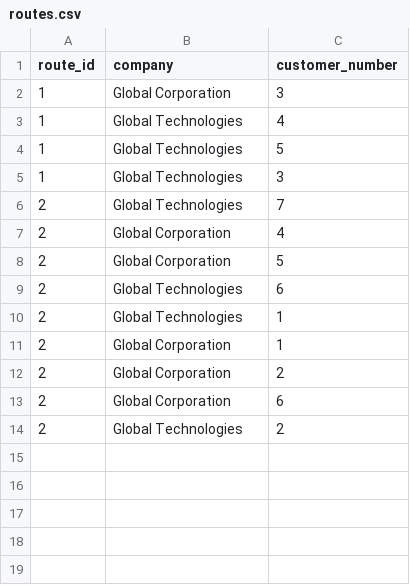
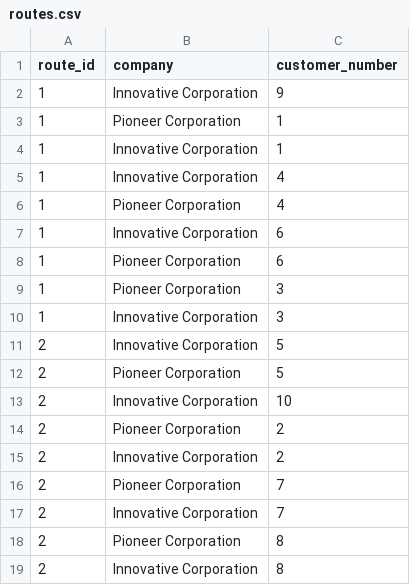
Before and after one commit to rjvandel14/Project-OBP, a CSV file: App/routes.csv, drawn as a sheet.

```diff
--- a/App/routes.csv
+++ b/App/routes.csv
@@ -1,14 +1,19 @@
 route_id,company,customer_number
-1,Global Corporation,3
-1,Global Technologies,4
-1,Global Technologies,5
-1,Global Technologies,3
-2,Global Technologies,7
-2,Global Corporation,4
-2,Global Corporation,5
-2,Global Technologies,6
-2,Global Technologies,1
-2,Global Corporation,1
-2,Global Corporation,2
-2,Global Corporation,6
-2,Global Technologies,2
+1,Innovative Corporation,9
+1,Pioneer Corporation,1
+1,Innovative Corporation,1
+1,Innovative Corporation,4
+1,Pioneer Corporation,4
+1,Innovative Corporation,6
+1,Pioneer Corporation,6
+1,Pioneer Corporation,3
+1,Innovative Corporation,3
+2,Innovative Corporation,5
+2,Pioneer Corporation,5
+2,Innovative Corporation,10
+2,Pioneer Corporation,2
+2,Innovative Corporation,2
+2,Pioneer Corporation,7
+2,Innovative Corporation,7
+2,Pioneer Corporation,8
+2,Innovative Corporation,8
```
Also changed, not shown: 4 other files.
